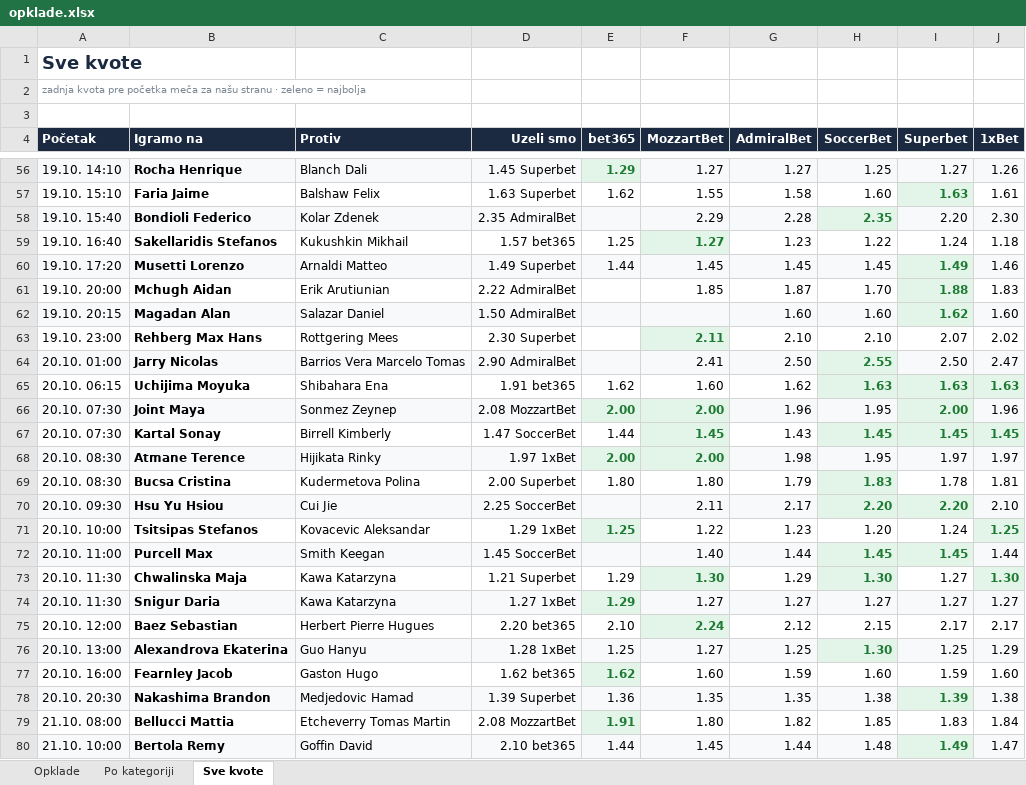
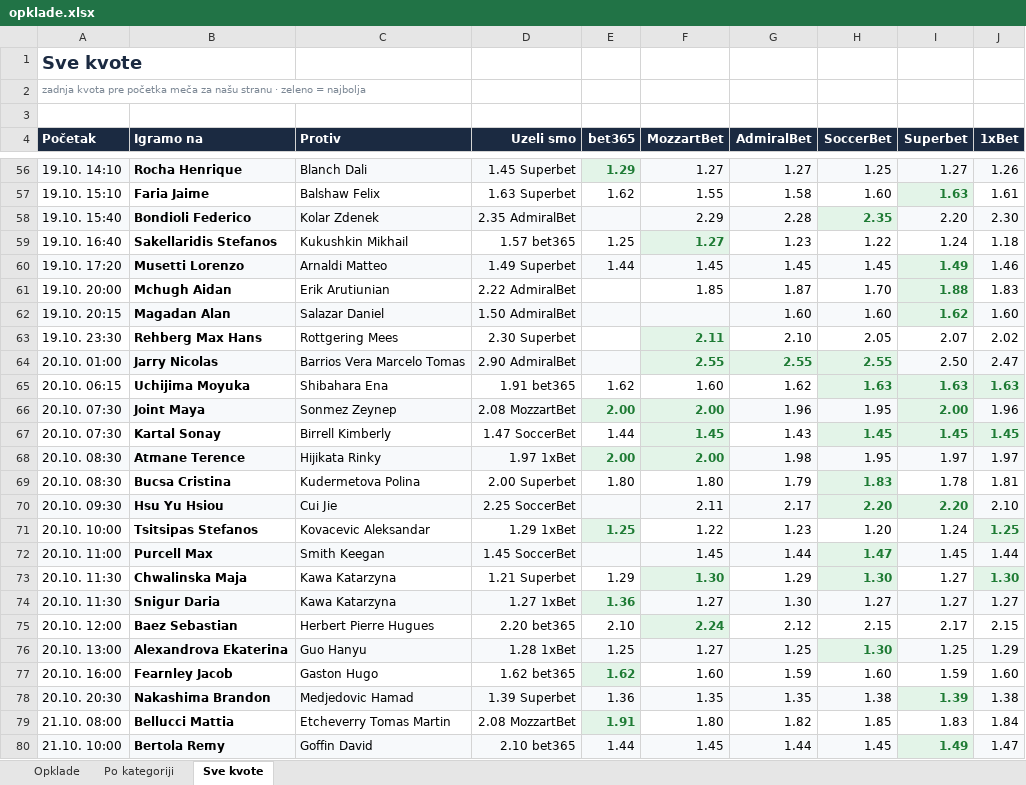
Before and after one commit to andreja69420/pantasocial, an Excel workbook: research/tennis-ml/paper/opklade.xlsx, sheet Sve kvote, drawn as a sheet; only a part is shown, gaps mark what is left out; values as stored, in another font and other column widths than the file's, no borders; the diff names each change by its address in the sheet, - before the commit and + after, or states it on an @@ line.

```diff
--- a/research/tennis-ml/paper/opklade.xlsx (sheet Sve kvote)
+++ b/research/tennis-ml/paper/opklade.xlsx (sheet Sve kvote)
-A63 (Početak): 19.10. 23:00
+A63 (Početak): 19.10. 23:30
-H63 (SoccerBet): 2.10
+H63 (SoccerBet): 2.05
-F64 (MozzartBet): 2.41
+F64 (MozzartBet): 2.55
@@ F64:G64 bold: off → on, text colour: black → #1E7B34 @@
-G64 (AdmiralBet): 2.50
+G64 (AdmiralBet): 2.55
-F72 (MozzartBet): 1.40
+F72 (MozzartBet): 1.45
-H72 (SoccerBet): 1.45
+H72 (SoccerBet): 1.47
@@ I72 bold: on → off, text colour: #1E7B34 → black @@
-E74 (bet365): 1.29
+E74 (bet365): 1.36
-G74 (AdmiralBet): 1.27
+G74 (AdmiralBet): 1.30
-J75 (1xBet): 2.17
+J75 (1xBet): 2.15
-H80 (SoccerBet): 1.48
+H80 (SoccerBet): 1.45
```
Also changed, not shown: sheet Opklade, 2 other files.
